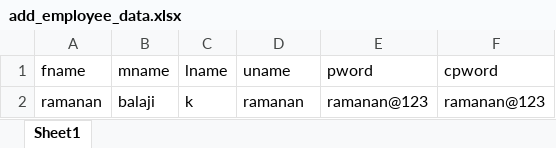
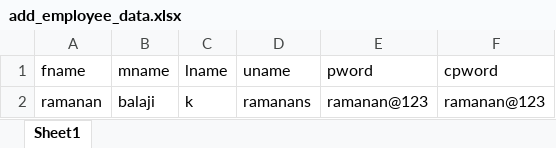
Before and after one commit to Subathra-subu/OHRM_Project, an Excel workbook: PROJECT_OHRM/test_data/add_employee_data.xlsx, sheet Sheet1, drawn as a sheet; values as stored, in another font and other column widths than the file's, no borders; the diff names each change by its address in the sheet, - before the commit and + after, or states it on an @@ line.

Commit message:
added excel

```diff
--- a/PROJECT_OHRM/test_data/add_employee_data.xlsx (sheet Sheet1)
+++ b/PROJECT_OHRM/test_data/add_employee_data.xlsx (sheet Sheet1)
-D2 (uname): ramanan
+D2 (uname): ramanans
```
Also changed, not shown: 1 other file.
